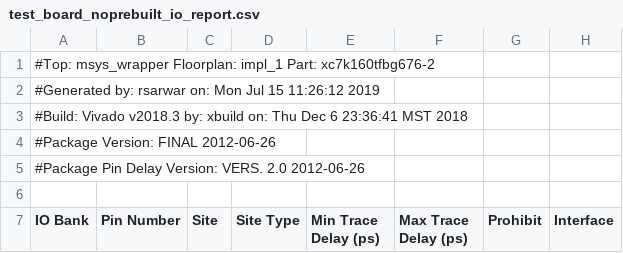
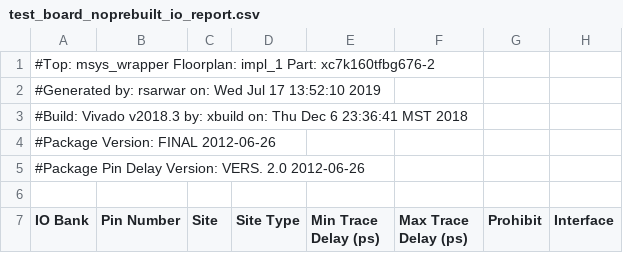
Before and after one commit to rsarwar87/TEF1001_refdesign, a CSV file: prebuilt/hardware/1_160_2/reports/test_board_noprebuilt_io_report.csv, drawn as a sheet; only a part is shown; the diff names each change by its address in the sheet, - before the commit and + after, or states it on an @@ line.

```diff
--- a/prebuilt/hardware/1_160_2/reports/test_board_noprebuilt_io_report.csv
+++ b/prebuilt/hardware/1_160_2/reports/test_board_noprebuilt_io_report.csv
-A2 (IO Bank): …rsarwar on: Mon Jul 15 11:26:12 2019
+A2 (IO Bank): …rsarwar on: Wed Jul 17 13:52:10 2019
```
Also changed, not shown: prebuilt/hardware/1_160_2/reports/test_board_io_report.csv, 33 other files.
